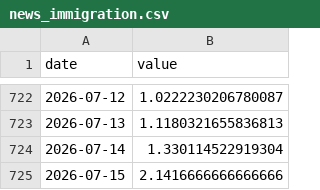
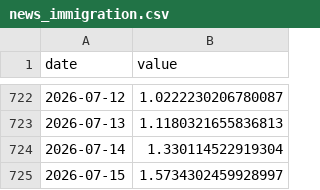
Before and after one commit to Codex-Crusader/Correlation-engine, a CSV file: data/news_immigration.csv, drawn as a sheet; only a part is shown, gaps mark what is left out.

```diff
--- a/data/news_immigration.csv
+++ b/data/news_immigration.csv
@@ -724,2 +724,2 @@ date,value
 2026-07-14,1.330114522919304
-2026-07-15,2.1416666666666666
+2026-07-15,1.5734302459928997
```
Also changed, not shown: data/attn_recession.csv, data/fr_proclamations.csv, 7 other files.
